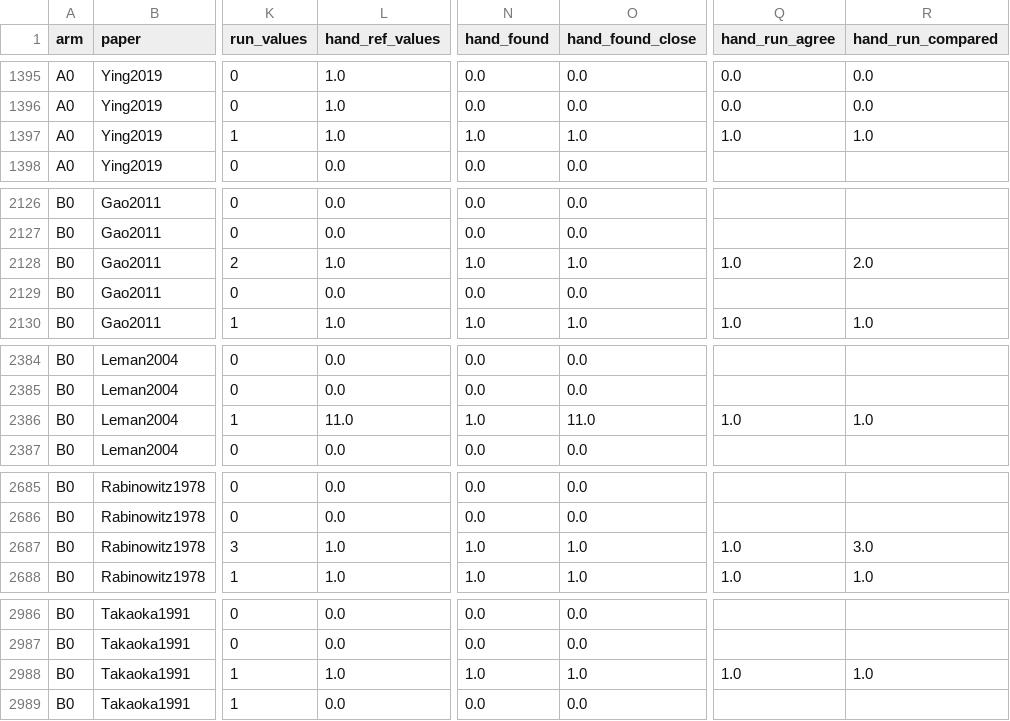
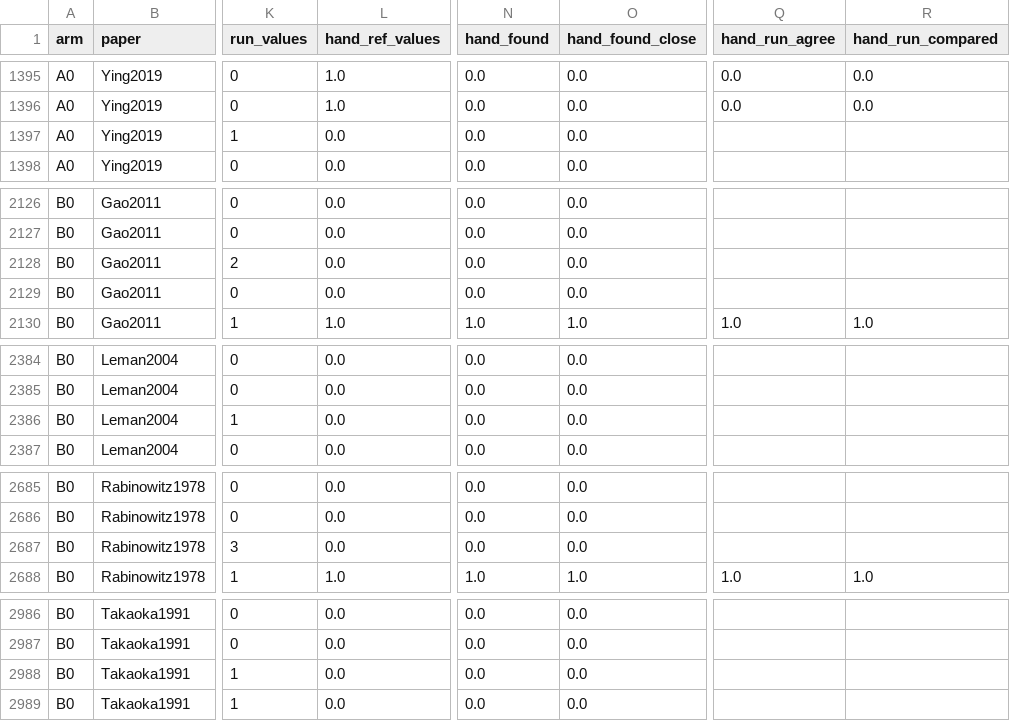
Before and after one commit to mmuscalli/Parameter-Parser, a CSV file: eval/controlled_test_2026-11/run_20261125/per_paper_column.csv, drawn as a sheet; only a part is shown, gaps mark what is left out; the diff covers the shown part only; the diff names each change by its address in the sheet, - before the commit and + after, or states it on an @@ line.

```diff
--- a/eval/controlled_test_2026-11/run_20261125/per_paper_column.csv
+++ b/eval/controlled_test_2026-11/run_20261125/per_paper_column.csv
-L1397 (hand_ref_values): 1.0
+L1397 (hand_ref_values): 0.0
-N1397 (hand_found): 1.0
+N1397 (hand_found): 0.0
-O1397 (hand_found_close): 1.0
+O1397 (hand_found_close): 0.0
-Q1397 (hand_run_agree): 1.0
+Q1397 (hand_run_agree): (empty)
-R1397 (hand_run_compared): 1.0
+R1397 (hand_run_compared): (empty)
-L2128 (hand_ref_values): 1.0
+L2128 (hand_ref_values): 0.0
-N2128 (hand_found): 1.0
+N2128 (hand_found): 0.0
-O2128 (hand_found_close): 1.0
+O2128 (hand_found_close): 0.0
-Q2128 (hand_run_agree): 1.0
+Q2128 (hand_run_agree): (empty)
-R2128 (hand_run_compared): 2.0
+R2128 (hand_run_compared): (empty)
-L2386 (hand_ref_values): 11.0
+L2386 (hand_ref_values): 0.0
-N2386 (hand_found): 1.0
+N2386 (hand_found): 0.0
-O2386 (hand_found_close): 11.0
+O2386 (hand_found_close): 0.0
-Q2386 (hand_run_agree): 1.0
+Q2386 (hand_run_agree): (empty)
-R2386 (hand_run_compared): 1.0
+R2386 (hand_run_compared): (empty)
-L2687 (hand_ref_values): 1.0
+L2687 (hand_ref_values): 0.0
-N2687 (hand_found): 1.0
+N2687 (hand_found): 0.0
-O2687 (hand_found_close): 1.0
+O2687 (hand_found_close): 0.0
-Q2687 (hand_run_agree): 1.0
+Q2687 (hand_run_agree): (empty)
-R2687 (hand_run_compared): 3.0
+R2687 (hand_run_compared): (empty)
-L2988 (hand_ref_values): 1.0
+L2988 (hand_ref_values): 0.0
-N2988 (hand_found): 1.0
+N2988 (hand_found): 0.0
-O2988 (hand_found_close): 1.0
+O2988 (hand_found_close): 0.0
-Q2988 (hand_run_agree): 1.0
+Q2988 (hand_run_agree): (empty)
-R2988 (hand_run_compared): 1.0
+R2988 (hand_run_compared): (empty)
```
Also changed, not shown: 151 edited cells elsewhere in this file, eval/controlled_test_2026-11/run_20261125/per_column.csv, 19 other files.
